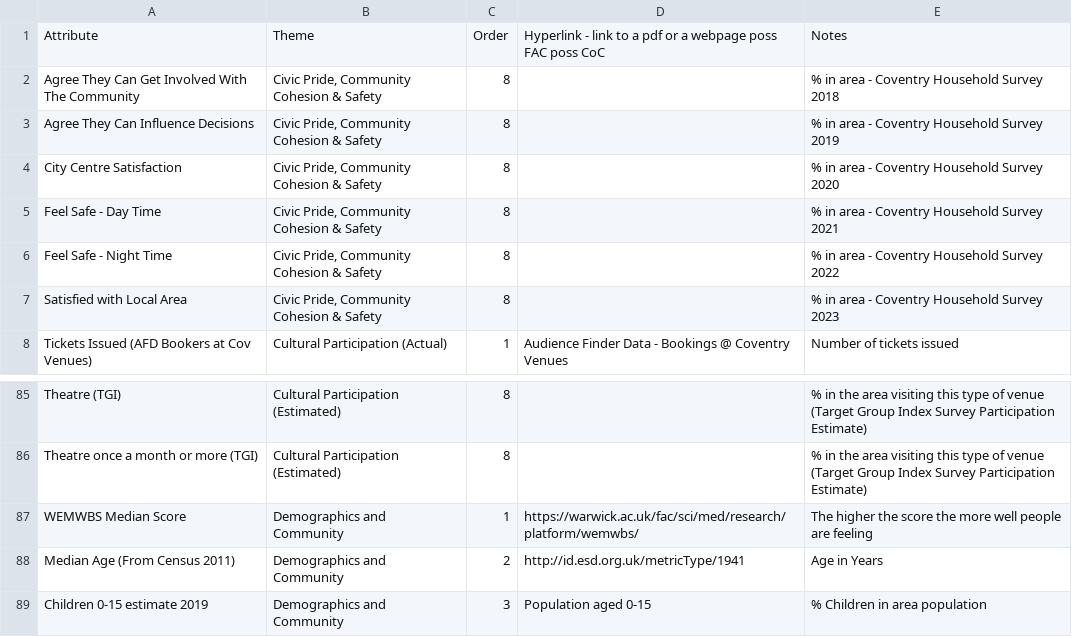
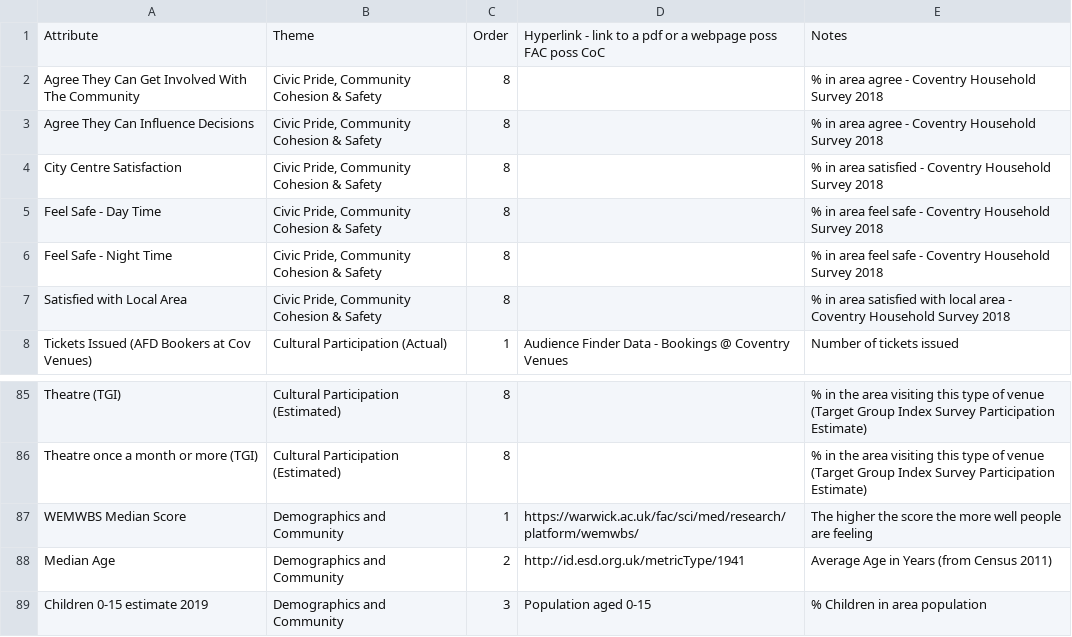
Before and after one commit to coventry-city-council/coventry-city-council.github.io, a CSV file: jcna/metricTypesNotes.csv, drawn as a sheet; only a part is shown, gaps mark what is left out.

```diff
--- a/jcna/metricTypesNotes.csv
+++ b/jcna/metricTypesNotes.csv
@@ -1,8 +1,8 @@
 Attribute,Theme,Order,Hyperlink - link to a pdf or a webpage poss FAC poss CoC,Notes
-Agree They Can Get Involved With The Community,"Civic Pride, Community Cohesion & Safety",8,,% in area - Coventry Household Survey 2018
-Agree They Can Influence Decisions,"Civic Pride, Community Cohesion & Safety",8,,% in area - Coventry Household Survey 2019
-City Centre Satisfaction,"Civic Pride, Community Cohesion & Safety",8,,% in area - Coventry Household Survey 2020
-Feel Safe - Day Time,"Civic Pride, Community Cohesion & Safety",8,,% in area - Coventry Household Survey 2021
-Feel Safe - Night Time,"Civic Pride, Community Cohesion & Safety",8,,% in area - Coventry Household Survey 2022
-Satisfied with Local Area,"Civic Pride, Community Cohesion & Safety",8,,% in area - Coventry Household Survey 2023
+Agree They Can Get Involved With The Community,"Civic Pride, Community Cohesion & Safety",8,,% in area agree - Coventry Household Survey 2018
+Agree They Can Influence Decisions,"Civic Pride, Community Cohesion & Safety",8,,% in area agree - Coventry Household Survey 2018
+City Centre Satisfaction,"Civic Pride, Community Cohesion & Safety",8,,% in area satisfied - Coventry Household Survey 2018
+Feel Safe - Day Time,"Civic Pride, Community Cohesion & Safety",8,,% in area feel safe - Coventry Household Survey 2018
+Feel Safe - Night Time,"Civic Pride, Community Cohesion & Safety",8,,% in area feel safe - Coventry Household Survey 2018
+Satisfied with Local Area,"Civic Pride, Community Cohesion & Safety",8,,% in area satisfied with local area - Coventry Household Survey 2018
 Tickets Issued (AFD Bookers at Cov Venues),Cultural Participation (Actual),1,Audience Finder Data - Bookings @ Coventry Venues,Number of tickets issued
@@ -87,3 +87,3 @@ Theatre once a month or more (TGI),Cultural Participation (Estimated),8,,% in th
 WEMWBS Median Score ,Demographics and Community,1,https://warwick.ac.uk/fac/sci/med/research/platform/wemwbs/,The higher the score the more well people are feeling
-Median Age (From Census 2011),Demographics and Community,2,http://id.esd.org.uk/metricType/1941,Age in Years
+Median Age,Demographics and Community,2,http://id.esd.org.uk/metricType/1941,Average Age in Years (from Census 2011)
 Children 0-15 estimate 2019,Demographics and Community,3,Population aged 0-15,% Children in area population
```
Also changed, not shown: jcna/metrics (Place Profiler).csv.
